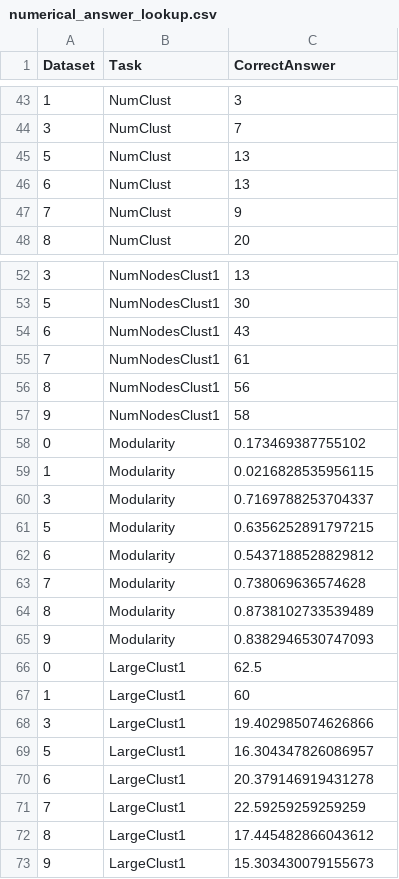
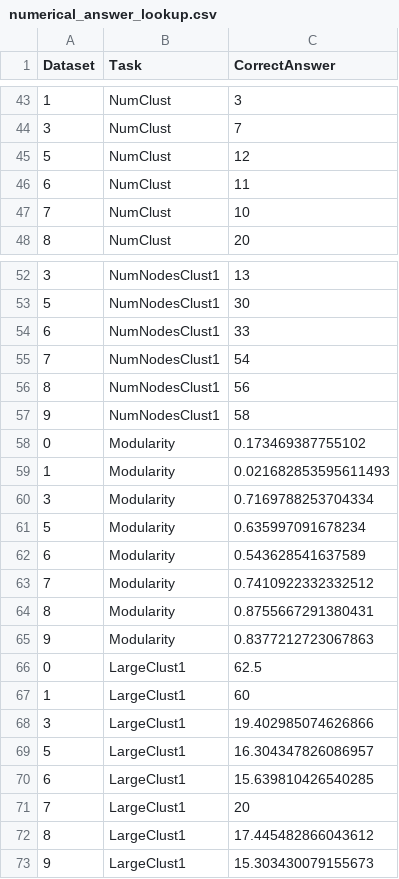
Before and after one commit to amzoss/netvislit, a CSV file: Original Data/Generated data/numerical_answer_lookup.csv, drawn as a sheet; only a part is shown, gaps mark what is left out; the diff covers the shown part only.

```diff
--- a/Original Data/Generated data/numerical_answer_lookup.csv
+++ b/Original Data/Generated data/numerical_answer_lookup.csv
@@ -44,5 +44,5 @@ Dataset,Task,CorrectAnswer
 3,NumClust,7
-5,NumClust,13
-6,NumClust,13
-7,NumClust,9
+5,NumClust,12
+6,NumClust,11
+7,NumClust,10
 8,NumClust,20
@@ -53,4 +53,4 @@ Dataset,Task,CorrectAnswer
 5,NumNodesClust1,30
-6,NumNodesClust1,43
-7,NumNodesClust1,61
+6,NumNodesClust1,33
+7,NumNodesClust1,54
 8,NumNodesClust1,56
@@ -58,9 +58,9 @@ Dataset,Task,CorrectAnswer
 0,Modularity,0.173469387755102
-1,Modularity,0.0216828535956115
-3,Modularity,0.7169788253704337
-5,Modularity,0.6356252891797215
-6,Modularity,0.5437188528829812
-7,Modularity,0.738069636574628
-8,Modularity,0.8738102733539489
-9,Modularity,0.8382946530747093
+1,Modularity,0.021682853595611493
+3,Modularity,0.7169788253704334
+5,Modularity,0.635997091678234
+6,Modularity,0.543628541637589
+7,Modularity,0.7410922332332512
+8,Modularity,0.8755667291380431
+9,Modularity,0.8377212723067863
 0,LargeClust1,62.5
@@ -69,4 +69,4 @@ Dataset,Task,CorrectAnswer
 5,LargeClust1,16.304347826086957
-6,LargeClust1,20.379146919431278
-7,LargeClust1,22.59259259259259
+6,LargeClust1,15.639810426540285
+7,LargeClust1,20
 8,LargeClust1,17.445482866043612
```
Also changed, not shown: 1 edited cell elsewhere in this file, Analysis Data/BCSummary.csv, 26 other files.
